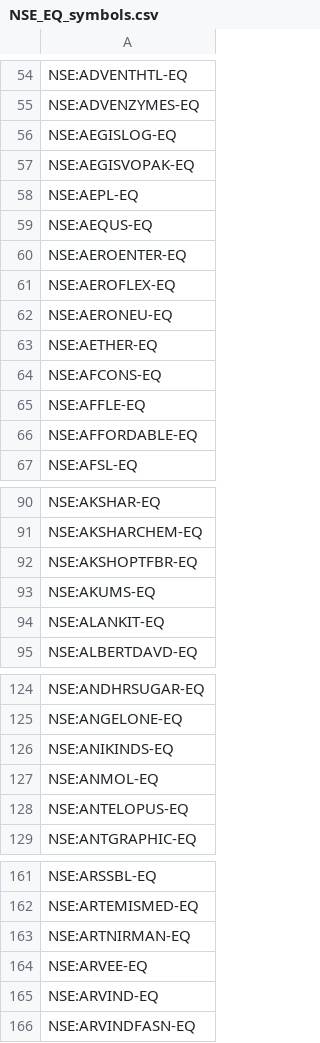
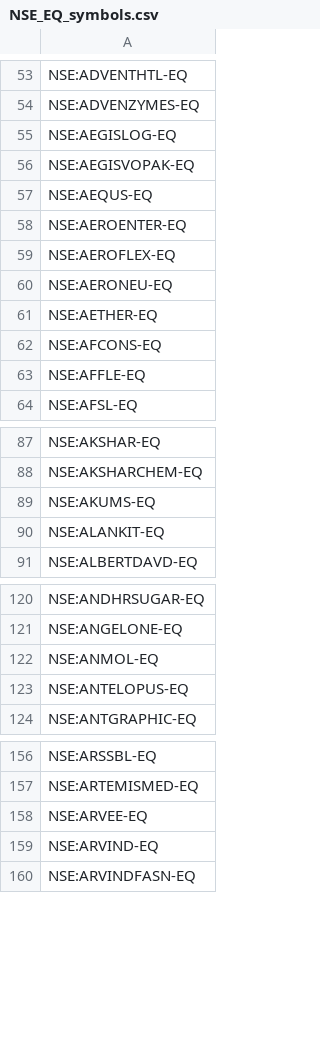
Before and after one commit to PulkitChadha125/RaghuveerFyersOptionScanner, a CSV file: NSE_EQ_symbols.csv, drawn as a sheet; only a part is shown, gaps mark what is left out; the diff covers the shown part only.

```diff
--- a/NSE_EQ_symbols.csv
+++ b/NSE_EQ_symbols.csv
@@ -57,3 +56,2 @@ NSE:AEGISLOG-EQ
 NSE:AEGISVOPAK-EQ
-NSE:AEPL-EQ
 NSE:AEQUS-EQ
@@ -65,3 +63,2 @@ NSE:AFCONS-EQ
 NSE:AFFLE-EQ
-NSE:AFFORDABLE-EQ
 NSE:AFSL-EQ
@@ -91,3 +88,2 @@ NSE:AKSHAR-EQ
 NSE:AKSHARCHEM-EQ
-NSE:AKSHOPTFBR-EQ
 NSE:AKUMS-EQ
@@ -125,3 +121,2 @@ NSE:ANDHRSUGAR-EQ
 NSE:ANGELONE-EQ
-NSE:ANIKINDS-EQ
 NSE:ANMOL-EQ
@@ -162,3 +157,2 @@ NSE:ARSSBL-EQ
 NSE:ARTEMISMED-EQ
-NSE:ARTNIRMAN-EQ
 NSE:ARVEE-EQ
```
Also changed, not shown: 46 removed rows elsewhere in this file, 3 other files.
